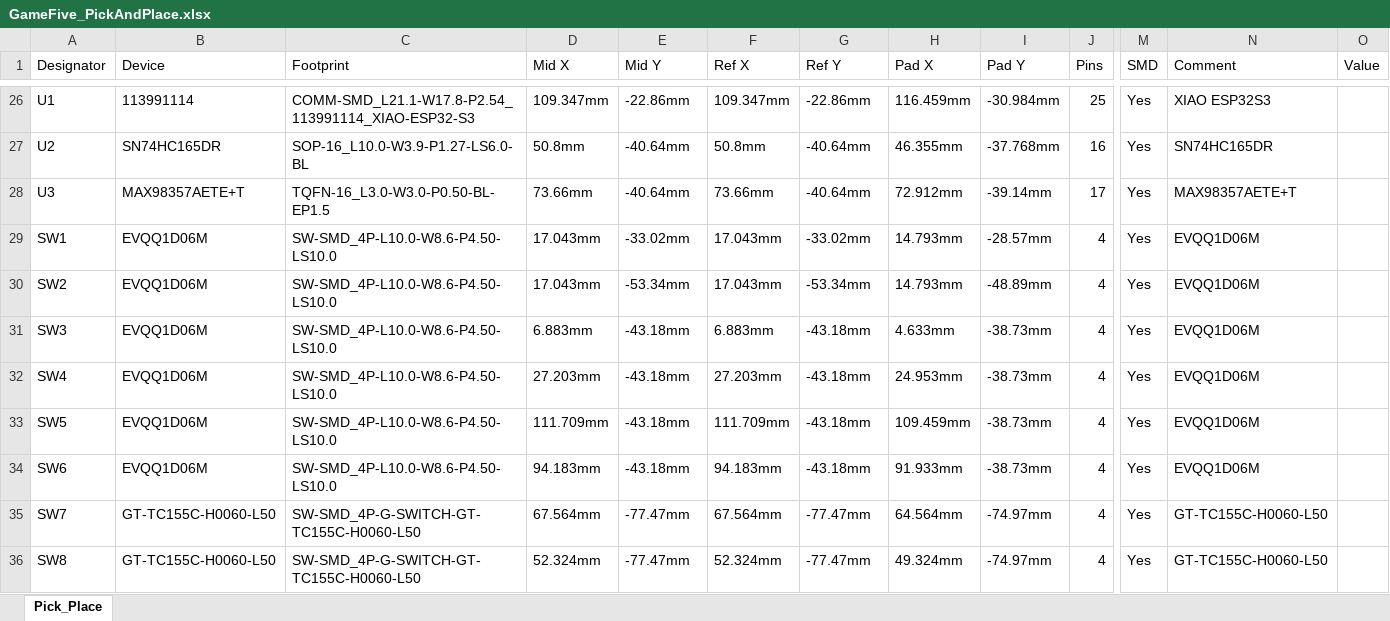
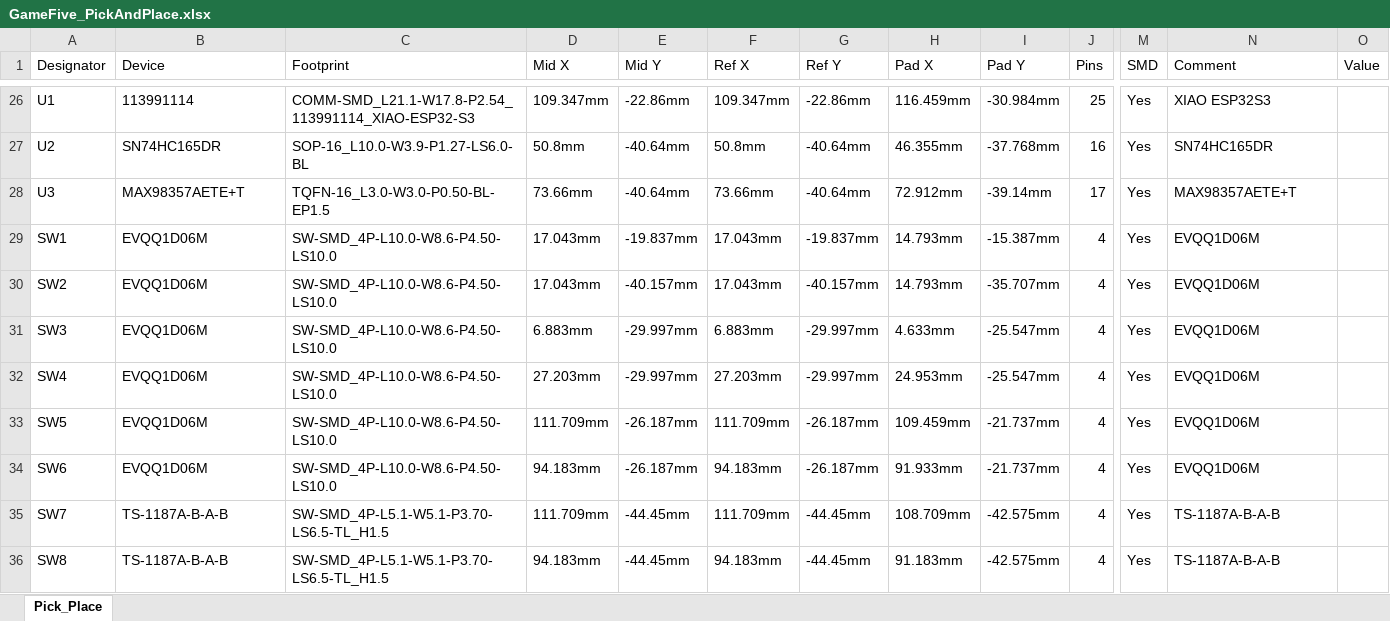
Before and after one commit to FaBoPlatform/GameFive, an Excel workbook: fab/GameFive_PickAndPlace.xlsx, sheet Pick_Place, drawn as a sheet; only a part is shown, gaps mark what is left out; values as stored, in another font and other column widths than the file's, no borders; the diff covers the shown part only; the diff names each change by its address in the sheet, - before the commit and + after, or states it on an @@ line.

```diff
--- a/fab/GameFive_PickAndPlace.xlsx (sheet Pick_Place)
+++ b/fab/GameFive_PickAndPlace.xlsx (sheet Pick_Place)
-E29 (Mid Y): -33.02mm
+E29 (Mid Y): -19.837mm
-G29 (Ref Y): -33.02mm
+G29 (Ref Y): -19.837mm
-I29 (Pad Y): -28.57mm
+I29 (Pad Y): -15.387mm
-E30 (Mid Y): -53.34mm
+E30 (Mid Y): -40.157mm
-G30 (Ref Y): -53.34mm
+G30 (Ref Y): -40.157mm
-I30 (Pad Y): -48.89mm
+I30 (Pad Y): -35.707mm
-E31:E32 (Mid Y): -43.18mm
+E31:E32 (Mid Y): -29.997mm
-G31:G32 (Ref Y): -43.18mm
+G31:G32 (Ref Y): -29.997mm
-I31:I32 (Pad Y): -38.73mm
+I31:I32 (Pad Y): -25.547mm
-E33:E34 (Mid Y): -43.18mm
+E33:E34 (Mid Y): -26.187mm
-G33:G34 (Ref Y): -43.18mm
+G33:G34 (Ref Y): -26.187mm
-I33:I34 (Pad Y): -38.73mm
+I33:I34 (Pad Y): -21.737mm
-B35:B36 (Device): GT-TC155C-H0060-L50
+B35:B36 (Device): TS-1187A-B-A-B
-C35:C36 (Footprint): SW-SMD_4P-G-SWITCH-GT-TC155C-H0060-L50
+C35:C36 (Footprint): SW-SMD_4P-L5.1-W5.1-P3.70-LS6.5-TL_H1.5
-D35 (Mid X): 67.564mm
+D35 (Mid X): 111.709mm
-E35:E36 (Mid Y): -77.47mm
+E35:E36 (Mid Y): -44.45mm
-F35 (Ref X): 67.564mm
+F35 (Ref X): 111.709mm
-G35:G36 (Ref Y): -77.47mm
+G35:G36 (Ref Y): -44.45mm
-H35 (Pad X): 64.564mm
+H35 (Pad X): 108.709mm
-I35:I36 (Pad Y): -74.97mm
+I35:I36 (Pad Y): -42.575mm
-N35:N36 (Comment): GT-TC155C-H0060-L50
+N35:N36 (Comment): TS-1187A-B-A-B
-D36 (Mid X): 52.324mm
+D36 (Mid X): 94.183mm
-F36 (Ref X): 52.324mm
+F36 (Ref X): 94.183mm
-H36 (Pad X): 49.324mm
+H36 (Pad X): 91.183mm
```
Also changed, not shown: 27 edited cells elsewhere in this sheet, fab/GameFive_BOM.xlsx, 3 other files.
